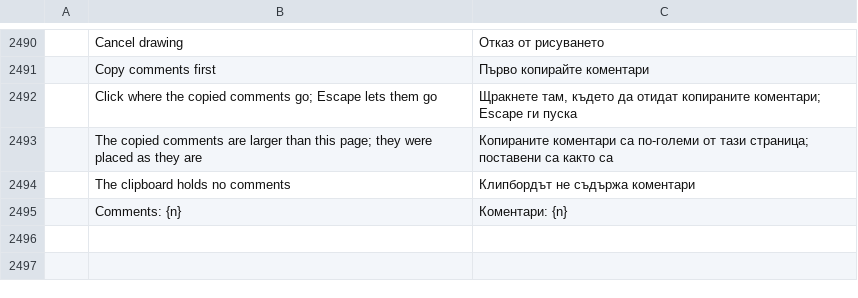
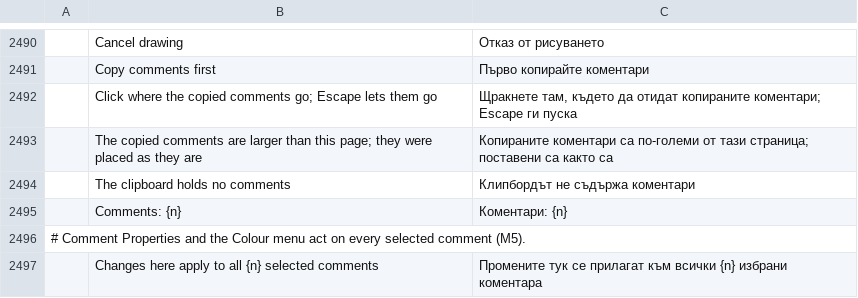
Before and after one commit to bitExploiter/pdfcraft-harmony, a TSV file: crates/ui-egui/src/i18n/bg.tsv, drawn as a sheet; only a part is shown, gaps mark what is left out; the diff names each change by its address in the sheet, - before the commit and + after, or states it on an @@ line.

```diff
--- a/crates/ui-egui/src/i18n/bg.tsv
+++ b/crates/ui-egui/src/i18n/bg.tsv
+row 2496: # Comment Properties and the Colour menu act on every selected comment (M5).
+row 2497:  | Changes here apply to all {n} selected comments | Промените тук се прилагат към всички {n} избрани коментара
```
Also changed, not shown: crates/ui-egui/src/i18n/el.tsv, crates/ui-egui/src/i18n/kk.tsv, 26 other files.
